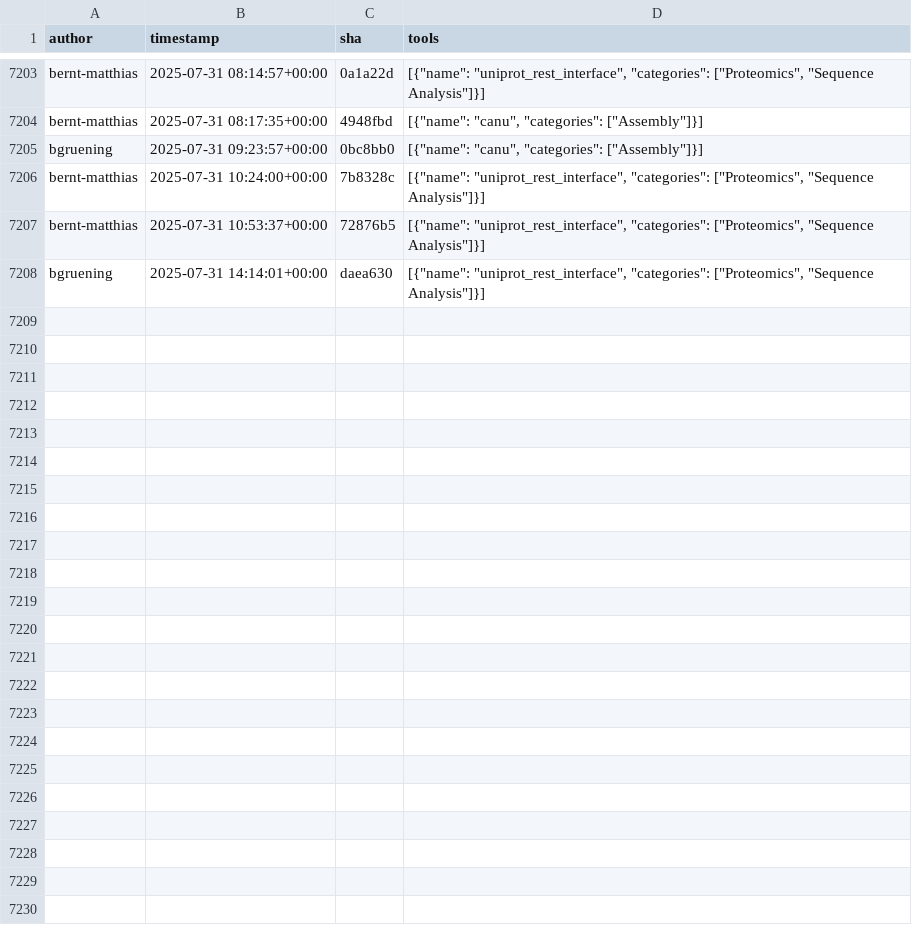
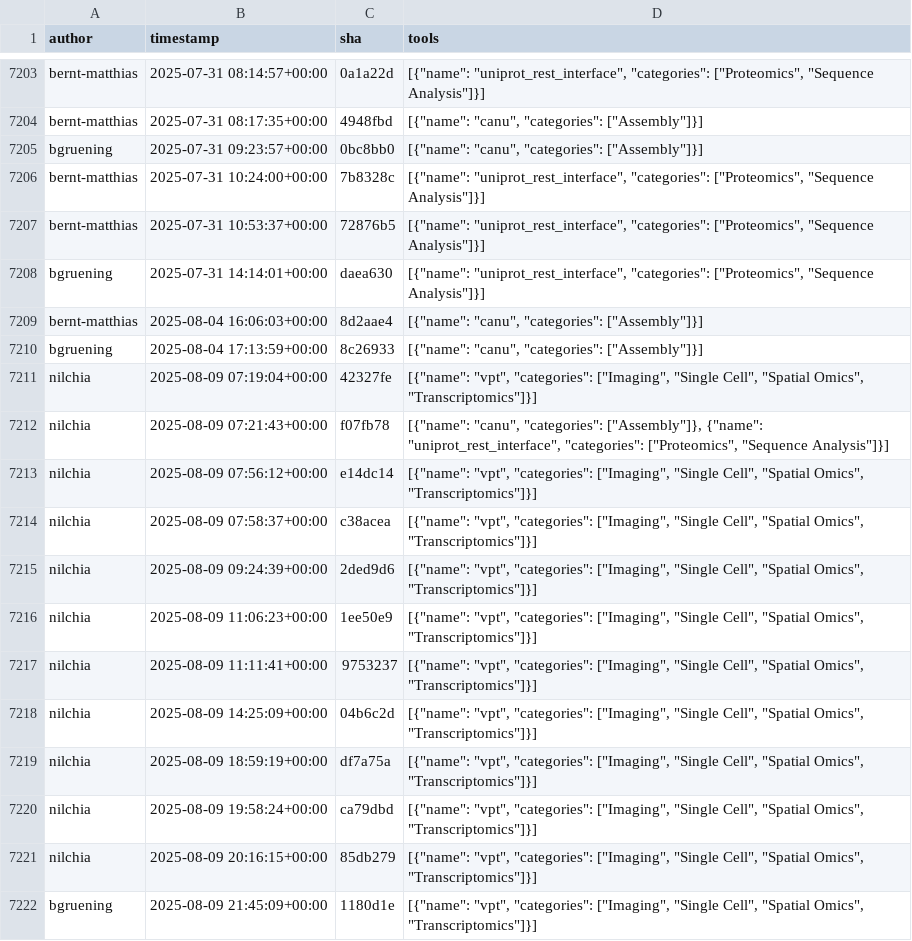
Before and after one commit to kostrykin/galaxy-community-activities, a CSV file: cache/repositories/bgruening/galaxytools.csv, drawn as a sheet; only a part is shown, gaps mark what is left out.

```diff
--- a/cache/repositories/bgruening/galaxytools.csv
+++ b/cache/repositories/bgruening/galaxytools.csv
@@ -7208 +7208,15 @@
 "bgruening","2025-07-31 14:14:01+00:00","daea630","[{""name"": ""uniprot_rest_interface"", ""categories"": [""Proteomics"", ""Sequence Analysis""]}]"
+"bernt-matthias","2025-08-04 16:06:03+00:00","8d2aae4","[{""name"": ""canu"", ""categories"": [""Assembly""]}]"
+"bgruening","2025-08-04 17:13:59+00:00","8c26933","[{""name"": ""canu"", ""categories"": [""Assembly""]}]"
+"nilchia","2025-08-09 07:19:04+00:00","42327fe","[{""name"": ""vpt"", ""categories"": [""Imaging"", ""Single Cell"", ""Spatial Omics"", ""Transcriptomics""]}]"
+"nilchia","2025-08-09 07:21:43+00:00","f07fb78","[{""name"": ""canu"", ""categories"": [""Assembly""]}, {""name"": ""uniprot_rest_interface"", ""categories"": [""Proteomics"", ""Sequence Analysis""]}]"
+"nilchia","2025-08-09 07:56:12+00:00","e14dc14","[{""name"": ""vpt"", ""categories"": [""Imaging"", ""Single Cell"", ""Spatial Omics"", ""Transcriptomics""]}]"
+"nilchia","2025-08-09 07:58:37+00:00","c38acea","[{""name"": ""vpt"", ""categories"": [""Imaging"", ""Single Cell"", ""Spatial Omics"", ""Transcriptomics""]}]"
+"nilchia","2025-08-09 09:24:39+00:00","2ded9d6","[{""name"": ""vpt"", ""categories"": [""Imaging"", ""Single Cell"", ""Spatial Omics"", ""Transcriptomics""]}]"
+"nilchia","2025-08-09 11:06:23+00:00","1ee50e9","[{""name"": ""vpt"", ""categories"": [""Imaging"", ""Single Cell"", ""Spatial Omics"", ""Transcriptomics""]}]"
+"nilchia","2025-08-09 11:11:41+00:00","9753237","[{""name"": ""vpt"", ""categories"": [""Imaging"", ""Single Cell"", ""Spatial Omics"", ""Transcriptomics""]}]"
+"nilchia","2025-08-09 14:25:09+00:00","04b6c2d","[{""name"": ""vpt"", ""categories"": [""Imaging"", ""Single Cell"", ""Spatial Omics"", ""Transcriptomics""]}]"
+"nilchia","2025-08-09 18:59:19+00:00","df7a75a","[{""name"": ""vpt"", ""categories"": [""Imaging"", ""Single Cell"", ""Spatial Omics"", ""Transcriptomics""]}]"
+"nilchia","2025-08-09 19:58:24+00:00","ca79dbd","[{""name"": ""vpt"", ""categories"": [""Imaging"", ""Single Cell"", ""Spatial Omics"", ""Transcriptomics""]}]"
+"nilchia","2025-08-09 20:16:15+00:00","85db279","[{""name"": ""vpt"", ""categories"": [""Imaging"", ""Single Cell"", ""Spatial Omics"", ""Transcriptomics""]}]"
+"bgruening","2025-08-09 21:45:09+00:00","1180d1e","[{""name"": ""vpt"", ""categories"": [""Imaging"", ""Single Cell"", ""Spatial Omics"", ""Transcriptomics""]}]"
```
Also changed, not shown: cache/avatars.csv, cache/repositories/galaxyproject/iwc.csv, 2 other files.
